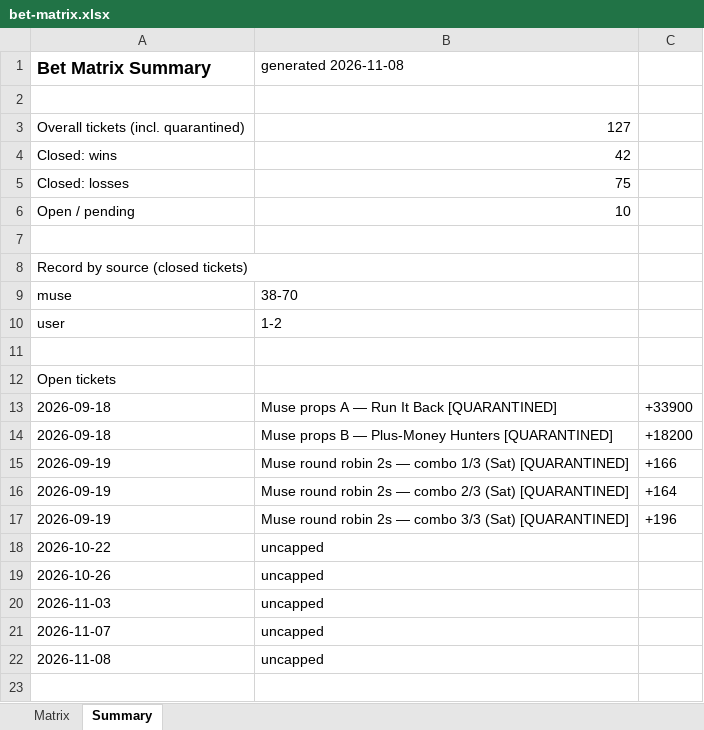
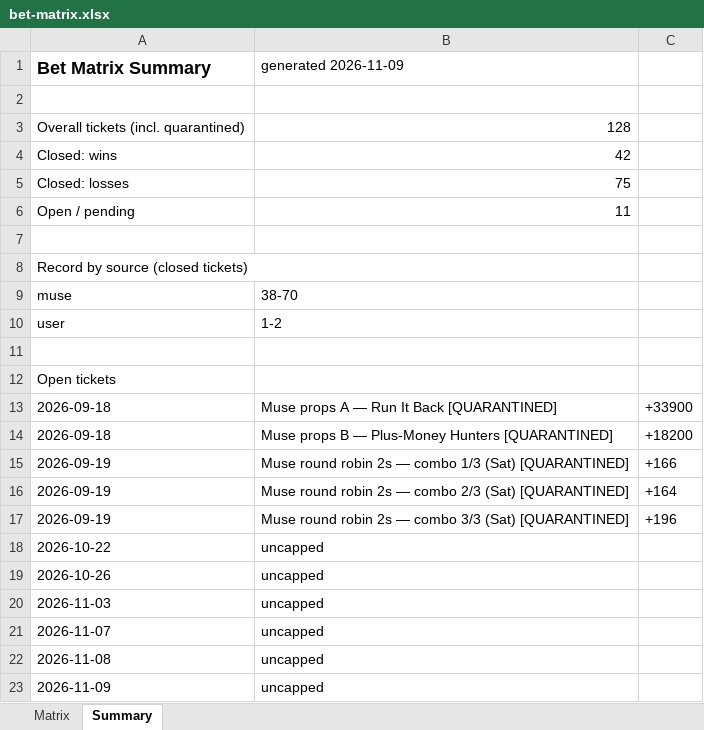
Before and after one commit to Svyable/muse-bets, an Excel workbook: data/bet-matrix.xlsx, sheet Summary, drawn as a sheet; values as stored, in another font and other column widths than the file's, no borders; the diff names each change by its address in the sheet, - before the commit and + after, or states it on an @@ line.

```diff
--- a/data/bet-matrix.xlsx (sheet Summary)
+++ b/data/bet-matrix.xlsx (sheet Summary)
-B1: generated 2026-11-08
+B1: generated 2026-11-09
-B3 (generated 2026-11-09): 127
+B3 (generated 2026-11-09): 128
-B6 (generated 2026-11-09): 10
+B6 (generated 2026-11-09): 11
+row 23: 2026-11-09 | uncapped
```
Also changed, not shown: sheet Matrix, 4 other files.
